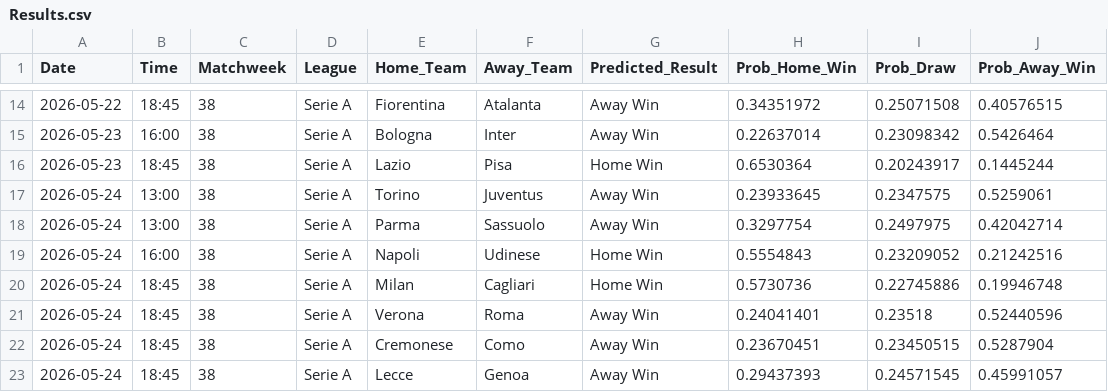
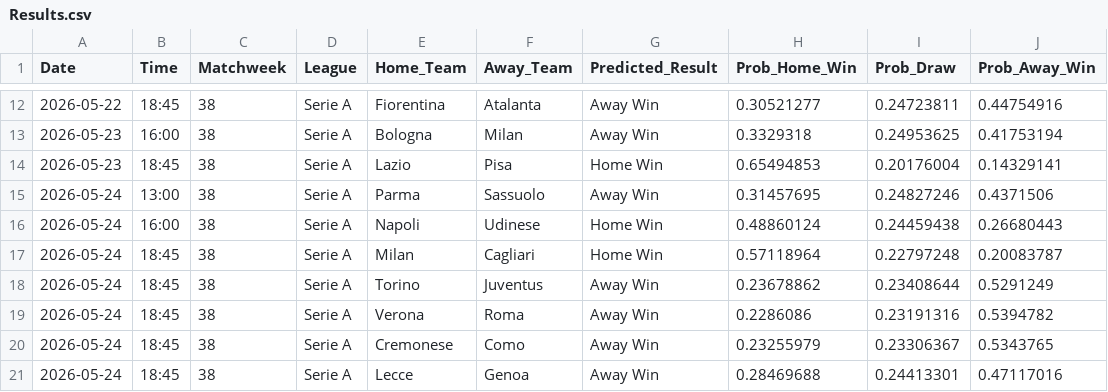
Before and after one commit to tl0375/PredictingFootballMatchesWorkflow, a CSV file: Results.csv, drawn as a sheet; only a part is shown, gaps mark what is left out; the diff covers the shown part only.

```diff
--- a/Results.csv
+++ b/Results.csv
@@ -14,10 +12,10 @@ Date,Time,Matchweek,League,Home_Team,Away_Team,Predicted_Result,Prob_Home_Win,Pr
-2026-05-22,18:45,38,Serie A,Fiorentina,Atalanta,Away Win,0.34351972,0.25071508,0.40576515
-2026-05-23,16:00,38,Serie A,Bologna,Inter,Away Win,0.22637014,0.23098342,0.5426464
-2026-05-23,18:45,38,Serie A,Lazio,Pisa,Home Win,0.6530364,0.20243917,0.1445244
-2026-05-24,13:00,38,Serie A,Torino,Juventus,Away Win,0.23933645,0.2347575,0.5259061
-2026-05-24,13:00,38,Serie A,Parma,Sassuolo,Away Win,0.3297754,0.2497975,0.42042714
-2026-05-24,16:00,38,Serie A,Napoli,Udinese,Home Win,0.5554843,0.23209052,0.21242516
-2026-05-24,18:45,38,Serie A,Milan,Cagliari,Home Win,0.5730736,0.22745886,0.19946748
-2026-05-24,18:45,38,Serie A,Verona,Roma,Away Win,0.24041401,0.23518,0.52440596
-2026-05-24,18:45,38,Serie A,Cremonese,Como,Away Win,0.23670451,0.23450515,0.5287904
-2026-05-24,18:45,38,Serie A,Lecce,Genoa,Away Win,0.29437393,0.24571545,0.45991057
+2026-05-22,18:45,38,Serie A,Fiorentina,Atalanta,Away Win,0.30521277,0.24723811,0.44754916
+2026-05-23,16:00,38,Serie A,Bologna,Milan,Away Win,0.3329318,0.24953625,0.41753194
+2026-05-23,18:45,38,Serie A,Lazio,Pisa,Home Win,0.65494853,0.20176004,0.14329141
+2026-05-24,13:00,38,Serie A,Parma,Sassuolo,Away Win,0.31457695,0.24827246,0.4371506
+2026-05-24,16:00,38,Serie A,Napoli,Udinese,Home Win,0.48860124,0.24459438,0.26680443
+2026-05-24,18:45,38,Serie A,Milan,Cagliari,Home Win,0.57118964,0.22797248,0.20083787
+2026-05-24,18:45,38,Serie A,Torino,Juventus,Away Win,0.23678862,0.23408644,0.5291249
+2026-05-24,18:45,38,Serie A,Verona,Roma,Away Win,0.2286086,0.23191316,0.5394782
+2026-05-24,18:45,38,Serie A,Cremonese,Como,Away Win,0.23255979,0.23306367,0.5343765
+2026-05-24,18:45,38,Serie A,Lecce,Genoa,Away Win,0.28469688,0.24413301,0.47117016
```
Also changed, not shown: 2 removed rows and 60 edited cells elsewhere in this file, 1 other file.
